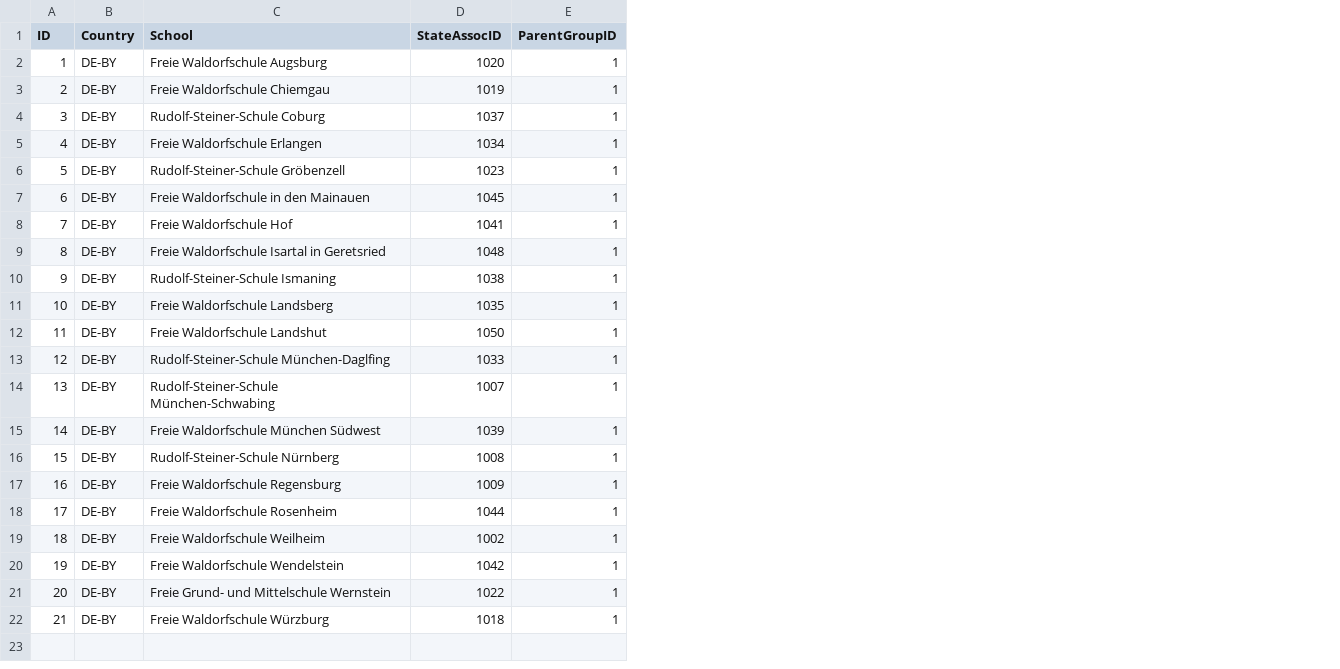
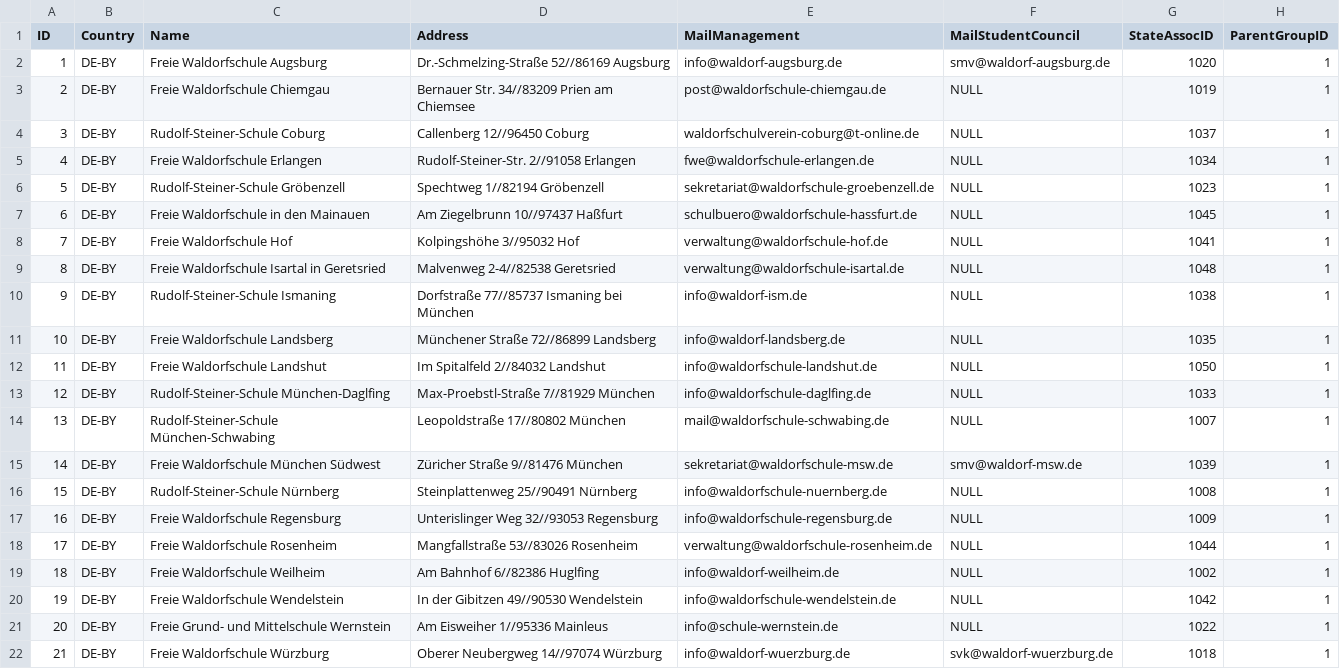
Before and after one commit to WaldorfConnect/data, a CSV file: schools.csv, drawn as a sheet; the diff names each change by its address in the sheet, - before the commit and + after, or states it on an @@ line.

Commit message:
Update schools.csv

```diff
--- a/schools.csv
+++ b/schools.csv
+column D (Address), rows 2-22: Dr.-Schmelzing-Straße 52//86169 Augsburg | Bernauer Str. 34//83209 Prien am Chiemsee | Callenberg 12//96450 Coburg | Rudolf-Steiner-Str. 2//91058 Erlangen | Spechtweg 1//82194 Gröbenzell | Am Ziegelbrunn 10//97437 Haßfurt | Kolpingshöhe 3//95032 Hof | Malvenweg 2-4//82538 Geretsried | Dorfstraße 77//85737 Ismaning bei München | Münchener Straße 72//86899 Landsberg | Im Spitalfeld 2//84032 Landshut | Max-Proebstl-Straße 7//81929 München | Leopoldstraße 17//80802 München | Züricher Straße 9//81476 München | Steinplattenweg 25//90491 Nürnberg | Unterislinger Weg 32//93053 Regensburg | Mangfallstraße 53//83026 Rosenheim | Am Bahnhof 6//82386 Huglfing | In der Gibitzen 49//90530 Wendelstein | Am Eisweiher 1//95336 Mainleus | Oberer Neubergweg 14//97074 Würzburg
+column E (MailManagement), rows 2-22: info@waldorf-augsburg.de | post@waldorfschule-chiemgau.de | waldorfschulverein-coburg@t-online.de | fwe@waldorfschule-erlangen.de | sekretariat@waldorfschule-groebenzell.de | schulbuero@waldorfschule-hassfurt.de | verwaltung@waldorfschule-hof.de | verwaltung@waldorfschule-isartal.de | info@waldorf-ism.de | info@waldorf-landsberg.de | info@waldorfschule-landshut.de | info@waldorfschule-daglfing.de | mail@waldorfschule-schwabing.de | sekretariat@waldorfschule-msw.de | info@waldorfschule-nuernberg.de | info@waldorfschule-regensburg.de | verwaltung@waldorfschule-rosenheim.de | info@waldorf-weilheim.de | info@waldorfschule-wendelstein.de | info@schule-wernstein.de | info@waldorf-wuerzburg.de
+column F (MailStudentCouncil), rows 2-22: smv@waldorf-augsburg.de | NULL | NULL | NULL | NULL | NULL | NULL | NULL | NULL | NULL | NULL | NULL | NULL | smv@waldorf-msw.de | NULL | NULL | NULL | NULL | NULL | NULL | svk@waldorf-wuerzburg.de
-C1: School
+C1: Name
```
